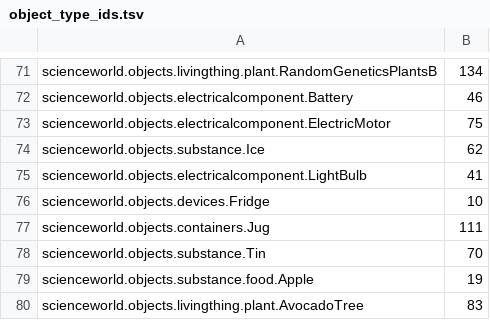
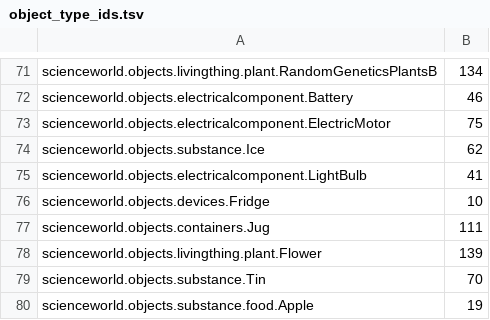
Before and after one commit to allenai/ScienceWorld, a TSV file: python-api/object_type_ids.tsv, drawn as a sheet; only a part is shown, gaps mark what is left out; the shorter side is filled out with more unchanged rows; the diff covers the shown part only.

Commit message:
Task 3 now adds random plants and animals to the simulation

```diff
--- a/python-api/object_type_ids.tsv
+++ b/python-api/object_type_ids.tsv
@@ -77,2 +77,3 @@ scienceworld.objects.devices.Fridge	10
 scienceworld.objects.containers.Jug	111
+scienceworld.objects.livingthing.plant.Flower	139
 scienceworld.objects.substance.Tin	70
```
Also changed, not shown: 1 added row and 16 moved rows elsewhere in this file, 3 other files.
